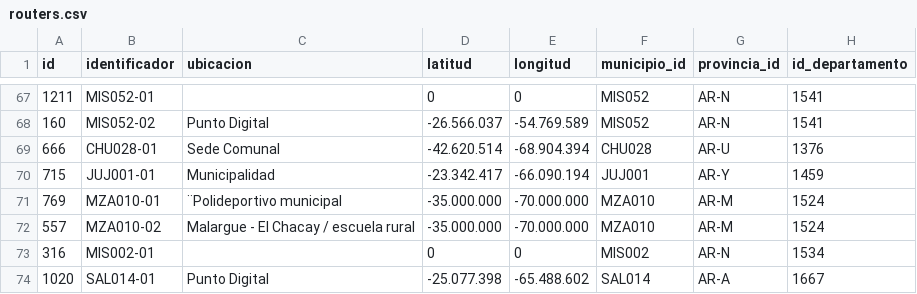
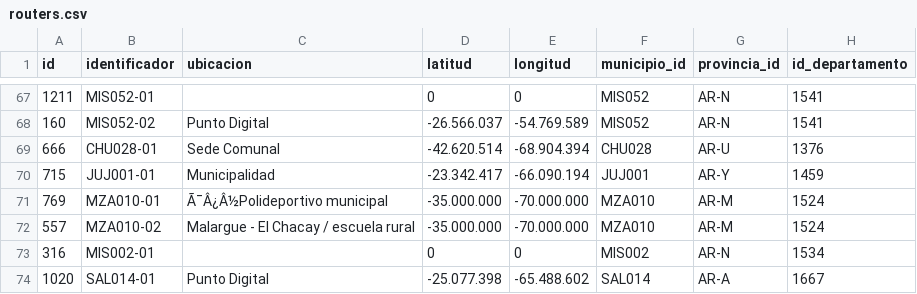
Before and after one commit to azulamakk/estructuraDeDatosyProgramacion, a CSV file: FinalMakkBettucci/routers.csv, drawn as a sheet; only a part is shown, gaps mark what is left out; the diff names each change by its address in the sheet, - before the commit and + after, or states it on an @@ line.

```diff
--- a/FinalMakkBettucci/routers.csv
+++ b/FinalMakkBettucci/routers.csv
-C71 (ubicacion): ¨Polideportivo municipal
+C71 (ubicacion): Ã¯Â¿Â½Polideportivo municipal
```
Also changed, not shown: 15 other files.
